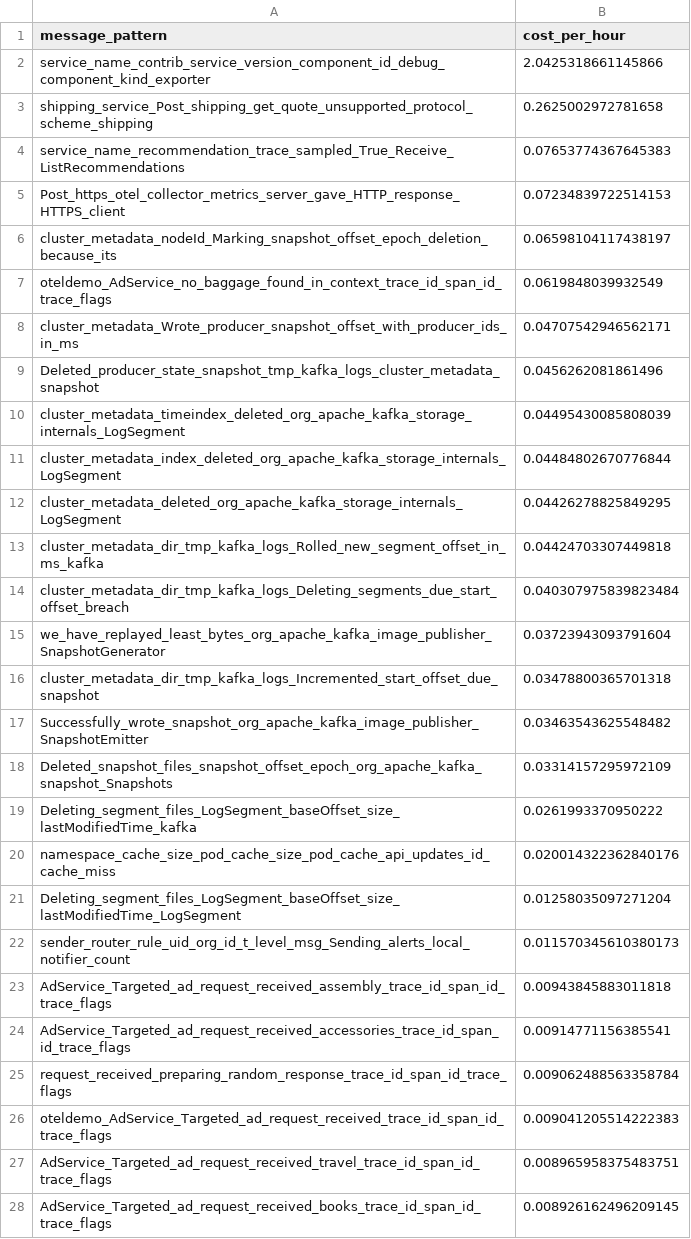
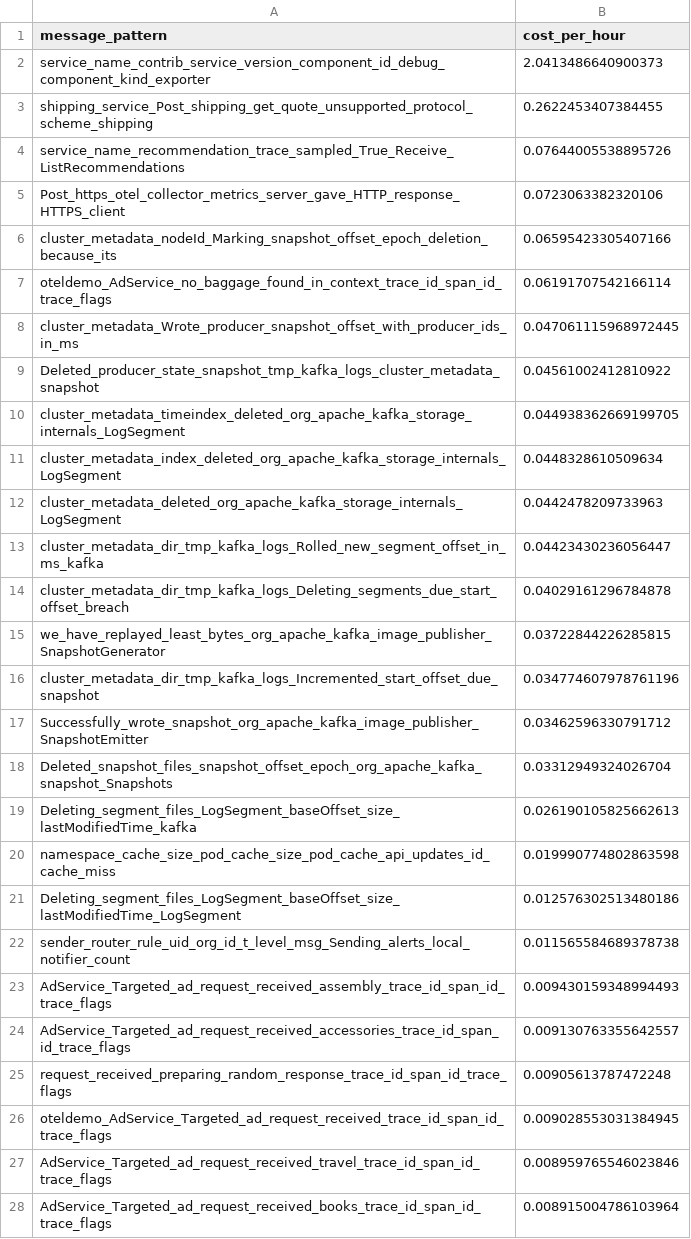
Before and after one commit to log-10x/gitops-demo, a CSV file: lookups/policy.csv, drawn as a sheet; only a part is shown; the diff covers the shown part only.

Commit message:
Updating lookups/policy.csv

```diff
--- a/lookups/policy.csv
+++ b/lookups/policy.csv
@@ -1,28 +1,28 @@
 message_pattern,cost_per_hour
-service_name_contrib_service_version_component_id_debug_component_kind_exporter,2.0425318661145866
-shipping_service_Post_shipping_get_quote_unsupported_protocol_scheme_shipping,0.2625002972781658
-service_name_recommendation_trace_sampled_True_Receive_ListRecommendations,0.07653774367645383
-Post_https_otel_collector_metrics_server_gave_HTTP_response_HTTPS_client,0.07234839722514153
-cluster_metadata_nodeId_Marking_snapshot_offset_epoch_deletion_because_its,0.06598104117438197
-oteldemo_AdService_no_baggage_found_in_context_trace_id_span_id_trace_flags,0.0619848039932549
-cluster_metadata_Wrote_producer_snapshot_offset_with_producer_ids_in_ms,0.04707542946562171
-Deleted_producer_state_snapshot_tmp_kafka_logs_cluster_metadata_snapshot,0.0456262081861496
-cluster_metadata_timeindex_deleted_org_apache_kafka_storage_internals_LogSegment,0.04495430085808039
-cluster_metadata_index_deleted_org_apache_kafka_storage_internals_LogSegment,0.04484802670776844
-cluster_metadata_deleted_org_apache_kafka_storage_internals_LogSegment,0.04426278825849295
-cluster_metadata_dir_tmp_kafka_logs_Rolled_new_segment_offset_in_ms_kafka,0.04424703307449818
-cluster_metadata_dir_tmp_kafka_logs_Deleting_segments_due_start_offset_breach,0.040307975839823484
-we_have_replayed_least_bytes_org_apache_kafka_image_publisher_SnapshotGenerator,0.03723943093791604
-cluster_metadata_dir_tmp_kafka_logs_Incremented_start_offset_due_snapshot,0.03478800365701318
-Successfully_wrote_snapshot_org_apache_kafka_image_publisher_SnapshotEmitter,0.03463543625548482
-Deleted_snapshot_files_snapshot_offset_epoch_org_apache_kafka_snapshot_Snapshots,0.03314157295972109
-Deleting_segment_files_LogSegment_baseOffset_size_lastModifiedTime_kafka,0.0261993370950222
-namespace_cache_size_pod_cache_size_pod_cache_api_updates_id_cache_miss,0.020014322362840176
-Deleting_segment_files_LogSegment_baseOffset_size_lastModifiedTime_LogSegment,0.01258035097271204
-sender_router_rule_uid_org_id_t_level_msg_Sending_alerts_local_notifier_count,0.011570345610380173
-AdService_Targeted_ad_request_received_assembly_trace_id_span_id_trace_flags,0.00943845883011818
-AdService_Targeted_ad_request_received_accessories_trace_id_span_id_trace_flags,0.00914771156385541
-request_received_preparing_random_response_trace_id_span_id_trace_flags,0.009062488563358784
-oteldemo_AdService_Targeted_ad_request_received_trace_id_span_id_trace_flags,0.009041205514222383
-AdService_Targeted_ad_request_received_travel_trace_id_span_id_trace_flags,0.008965958375483751
-AdService_Targeted_ad_request_received_books_trace_id_span_id_trace_flags,0.008926162496209145
+service_name_contrib_service_version_component_id_debug_component_kind_exporter,2.0413486640900373
+shipping_service_Post_shipping_get_quote_unsupported_protocol_scheme_shipping,0.2622453407384455
+service_name_recommendation_trace_sampled_True_Receive_ListRecommendations,0.07644005538895726
+Post_https_otel_collector_metrics_server_gave_HTTP_response_HTTPS_client,0.0723063382320106
+cluster_metadata_nodeId_Marking_snapshot_offset_epoch_deletion_because_its,0.06595423305407166
+oteldemo_AdService_no_baggage_found_in_context_trace_id_span_id_trace_flags,0.06191707542166114
+cluster_metadata_Wrote_producer_snapshot_offset_with_producer_ids_in_ms,0.047061115968972445
+Deleted_producer_state_snapshot_tmp_kafka_logs_cluster_metadata_snapshot,0.04561002412810922
+cluster_metadata_timeindex_deleted_org_apache_kafka_storage_internals_LogSegment,0.044938362669199705
+cluster_metadata_index_deleted_org_apache_kafka_storage_internals_LogSegment,0.0448328610509634
+cluster_metadata_deleted_org_apache_kafka_storage_internals_LogSegment,0.0442478209733963
+cluster_metadata_dir_tmp_kafka_logs_Rolled_new_segment_offset_in_ms_kafka,0.04423430236056447
+cluster_metadata_dir_tmp_kafka_logs_Deleting_segments_due_start_offset_breach,0.04029161296784878
+we_have_replayed_least_bytes_org_apache_kafka_image_publisher_SnapshotGenerator,0.03722844226285815
+cluster_metadata_dir_tmp_kafka_logs_Incremented_start_offset_due_snapshot,0.034774607978761196
+Successfully_wrote_snapshot_org_apache_kafka_image_publisher_SnapshotEmitter,0.03462596330791712
+Deleted_snapshot_files_snapshot_offset_epoch_org_apache_kafka_snapshot_Snapshots,0.03312949324026704
+Deleting_segment_files_LogSegment_baseOffset_size_lastModifiedTime_kafka,0.026190105825662613
+namespace_cache_size_pod_cache_size_pod_cache_api_updates_id_cache_miss,0.019990774802863598
+Deleting_segment_files_LogSegment_baseOffset_size_lastModifiedTime_LogSegment,0.012576302513480186
+sender_router_rule_uid_org_id_t_level_msg_Sending_alerts_local_notifier_count,0.011565584689378738
+AdService_Targeted_ad_request_received_assembly_trace_id_span_id_trace_flags,0.009430159348994493
+AdService_Targeted_ad_request_received_accessories_trace_id_span_id_trace_flags,0.009130763355642557
+request_received_preparing_random_response_trace_id_span_id_trace_flags,0.00905613787472248
+oteldemo_AdService_Targeted_ad_request_received_trace_id_span_id_trace_flags,0.009028553031384945
+AdService_Targeted_ad_request_received_travel_trace_id_span_id_trace_flags,0.008959765546023846
+AdService_Targeted_ad_request_received_books_trace_id_span_id_trace_flags,0.008915004786103964
```
Also changed, not shown: 23 edited cells elsewhere in this file.
